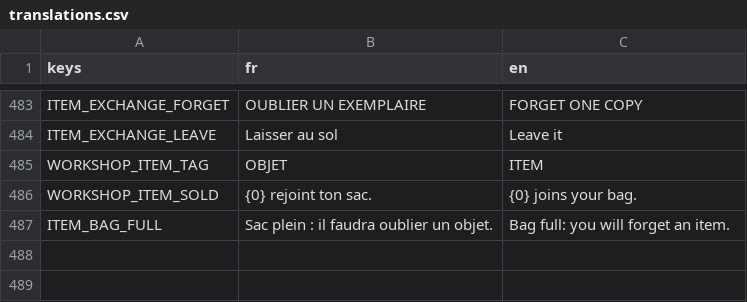
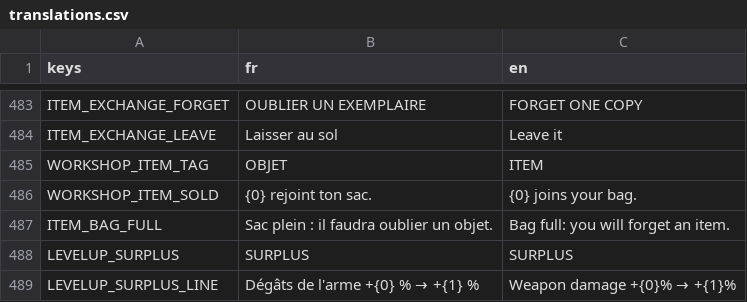
Before and after one commit to raphplt/vestiges, a CSV file: assets/translations/translations.csv, drawn as a sheet; only a part is shown, gaps mark what is left out.

```diff
--- a/assets/translations/translations.csv
+++ b/assets/translations/translations.csv
@@ -487 +487,3 @@ WORKSHOP_ITEM_SOLD,{0} rejoint ton sac.,{0} joins your bag.
 ITEM_BAG_FULL,"Sac plein : il faudra oublier un objet.","Bag full: you will forget an item."
+LEVELUP_SURPLUS,SURPLUS,SURPLUS
+LEVELUP_SURPLUS_LINE,Dégâts de l'arme +{0} % → +{1} %,Weapon damage +{0}% → +{1}%
```
Also changed, not shown: 12 other files.
